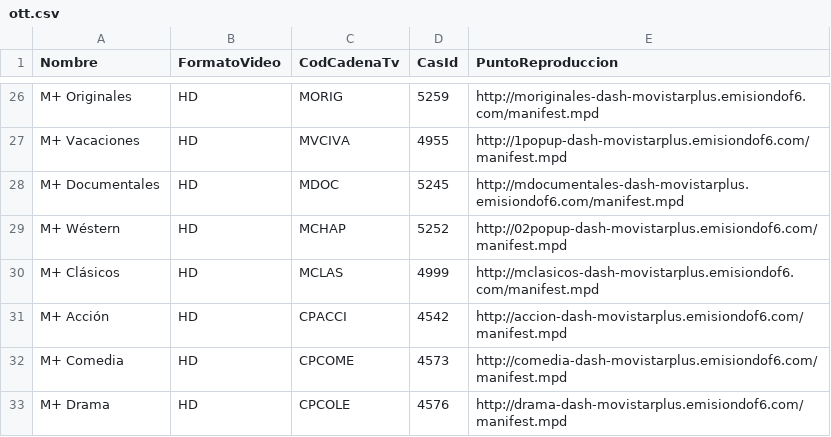
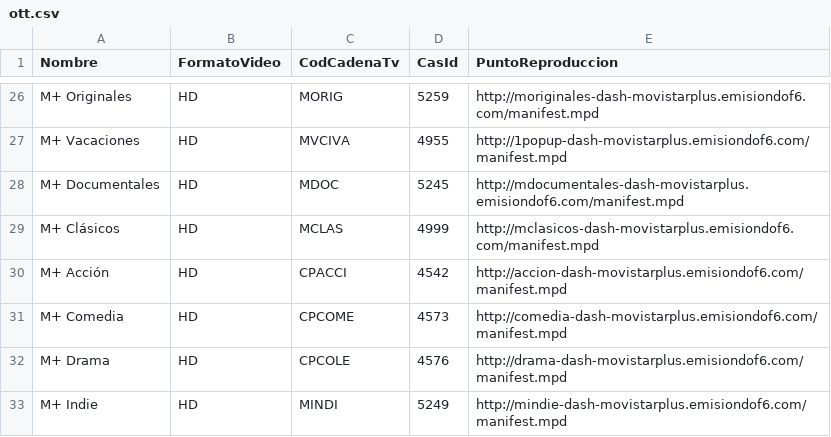
Before and after one commit to alicatesTEAM/Mfeed, a CSV file: ott.csv, drawn as a sheet; only a part is shown, gaps mark what is left out; the shorter side is filled out with more unchanged rows.

```diff
--- a/ott.csv
+++ b/ott.csv
@@ -28,3 +28,2 @@ M+ Vacaciones,HD,MVCIVA,4955,http://1popup-dash-movistarplus.emisiondof6.com/man
 M+ Documentales,HD,MDOC,5245,http://mdocumentales-dash-movistarplus.emisiondof6.com/manifest.mpd
-M+ Wéstern,HD,MCHAP,5252,http://02popup-dash-movistarplus.emisiondof6.com/manifest.mpd
 M+ Clásicos,HD,MCLAS,4999,http://mclasicos-dash-movistarplus.emisiondof6.com/manifest.mpd
```
Also changed, not shown: difusion.csv.
